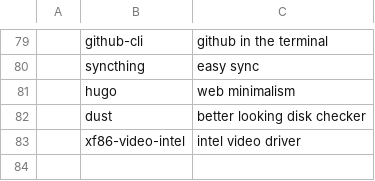
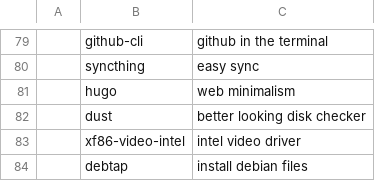
Before and after one commit to ciosyam/TETR, a CSV file: static/progs.csv, drawn as a sheet; only a part is shown, gaps mark what is left out; the diff names each change by its address in the sheet, - before the commit and + after, or states it on an @@ line.

```diff
--- a/static/progs.csv
+++ b/static/progs.csv
+row 84:  | debtap | install debian files
```
Also changed, not shown: 4 other files.
